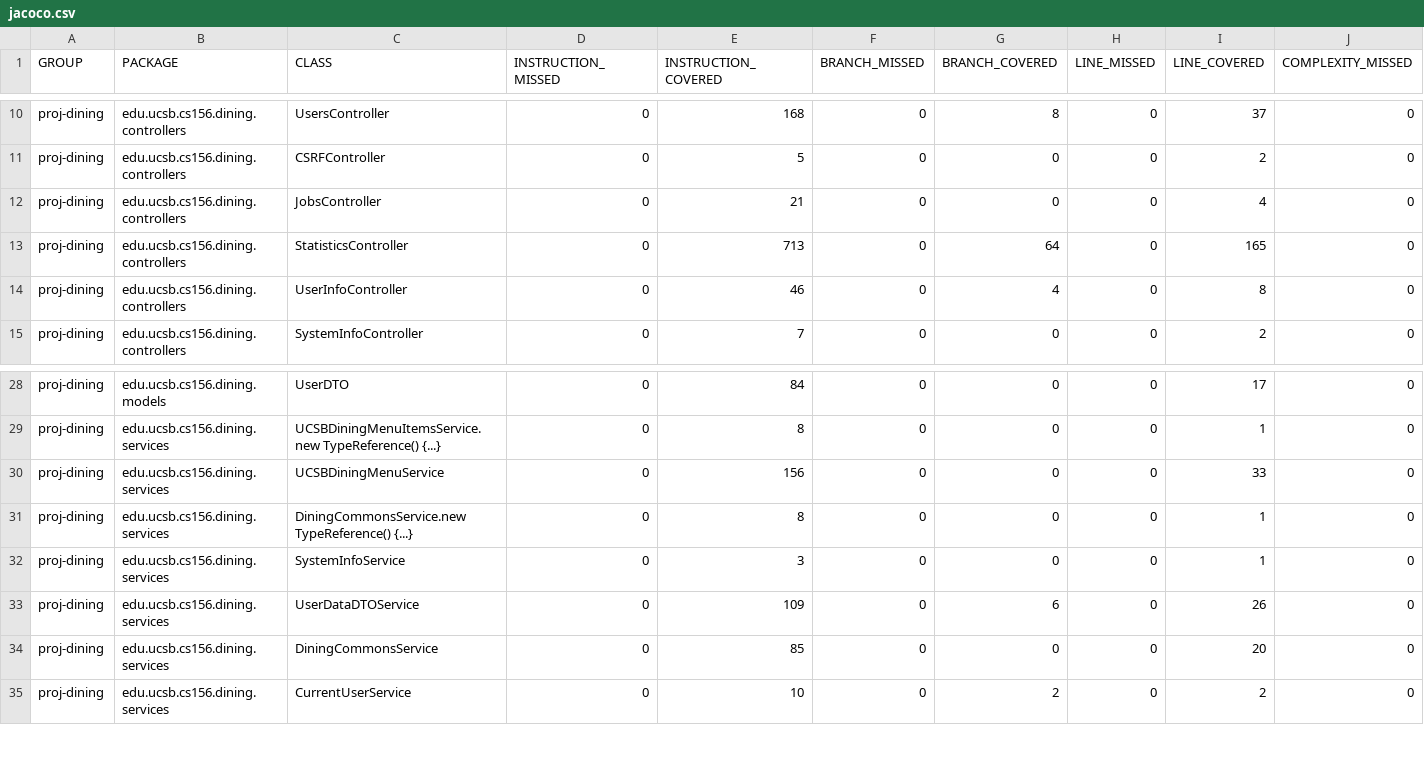
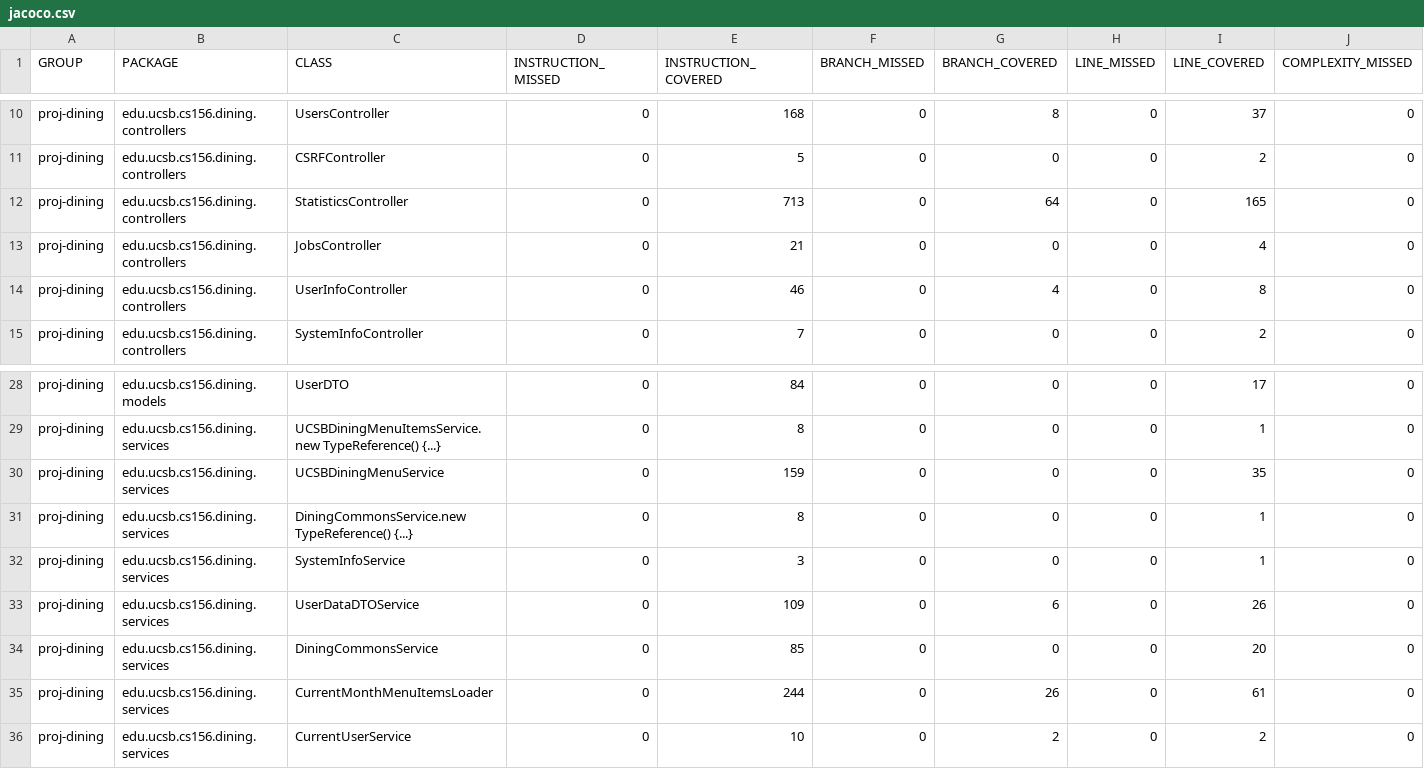
Before and after one commit to ucsb-cs156-f26/proj-dining-f26-07, a CSV file: jacoco/jacoco.csv, drawn as a sheet; only a part is shown, gaps mark what is left out; rows hold the shown columns only; the diff names each change by its address in the sheet, - before the commit and + after, or states it on an @@ line.

Commit message:
Deploying to gh-pages from @ ucsb-cs156-f26/proj-dining-f26-07@982ed730d4a6a1887489d23b6f53688bdcfdba3c 🚀

```diff
--- a/jacoco/jacoco.csv
+++ b/jacoco/jacoco.csv
@@ row 13 moved to row 12: proj-dining @@
-E30 (INSTRUCTION_COVERED): 156
+E30 (INSTRUCTION_COVERED): 159
-I30 (LINE_COVERED): 33
+I30 (LINE_COVERED): 35
+row 35: proj-dining | edu.ucsb.cs156.dining.services | CurrentMonthMenuItemsLoader | 0 | 244 | 0 | 26 | 0 | 61 | 0
```
Also changed, not shown: 9 other files.
